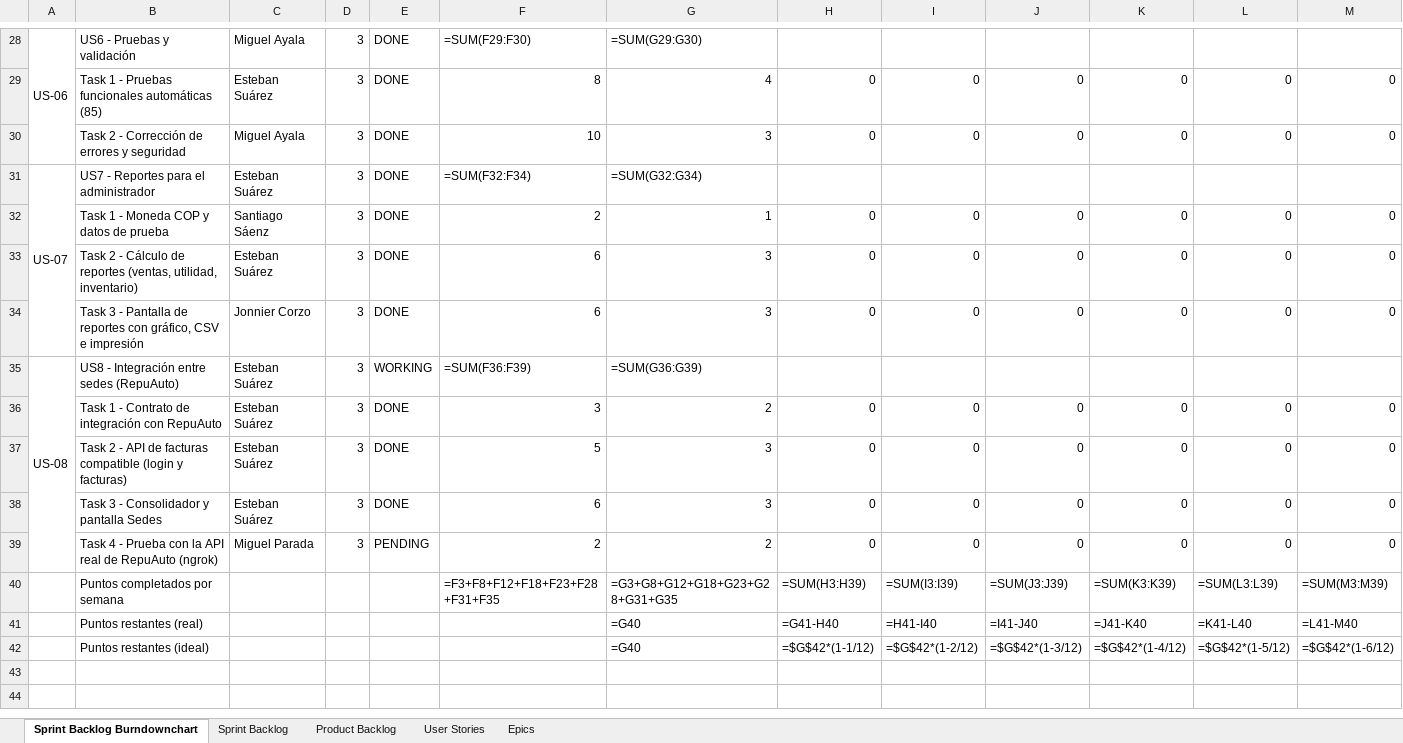
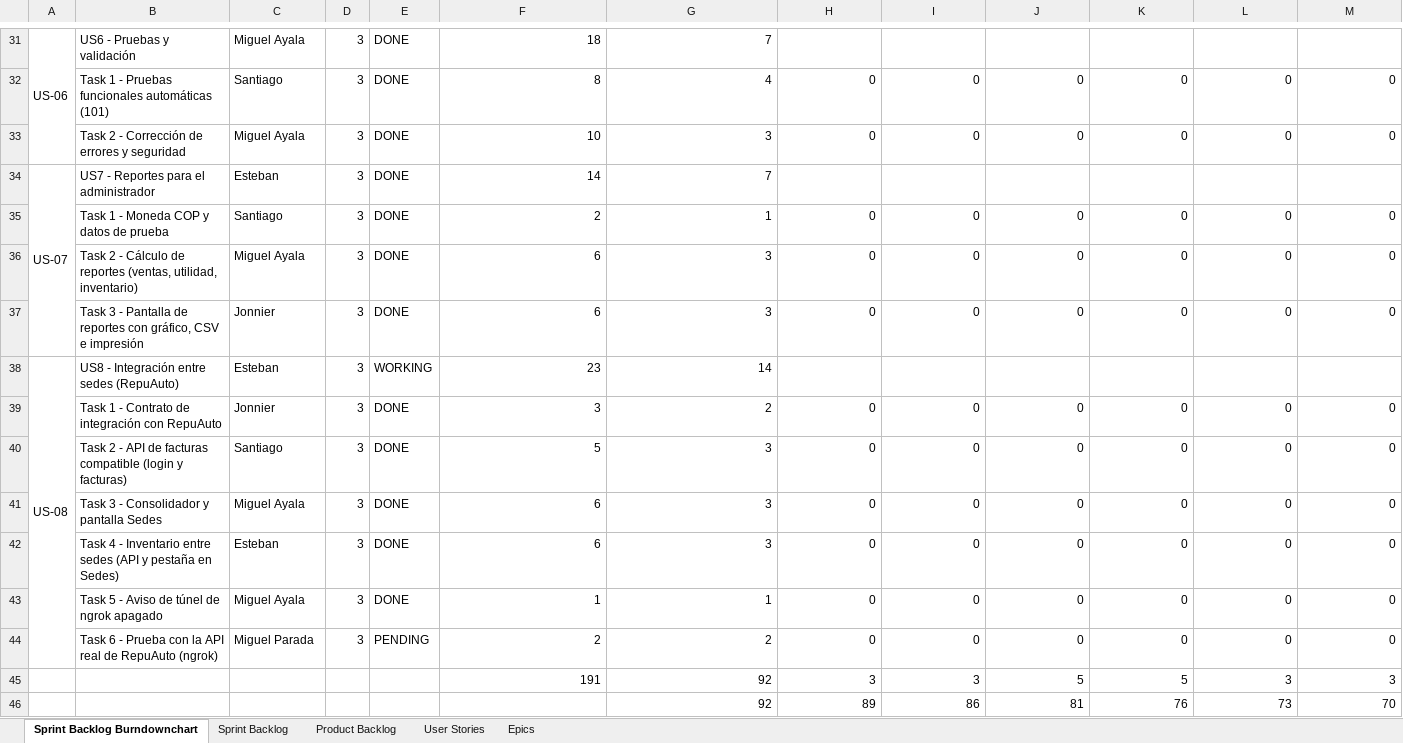
Before and after one commit to Estebann8312/Proyecto-Software-2-UD1, an Excel workbook: docs/UD_01_ISII_Scrum_Trace.xlsx, sheet Sprint Backlog Burndownchart, drawn as a sheet; only a part is shown, gaps mark what is left out; values as stored, in another font and other column widths than the file's, no cell formats; formulas without a stored value are shown as written; charts and pictures not drawn; removed rows and columns are numbered as before the commit, all else as after; rows hold the shown columns only; the diff covers the shown part only; the diff names each change by its address in the sheet, - before the commit and + after, or states it on an @@ line.

```diff
--- a/docs/UD_01_ISII_Scrum_Trace.xlsx (sheet Sprint Backlog Burndownchart)
+++ b/docs/UD_01_ISII_Scrum_Trace.xlsx (sheet Sprint Backlog Burndownchart)
-F31: =SUM(F29:F30)
+F31: 18
-G31: =SUM(G29:G30)
+G31: 7
-B32: …funcionales automáticas (85)
+B32: …funcionales automáticas (101)
-C32: Esteban Suárez
+C32: Santiago
-C34: Esteban Suárez
+C34: Esteban
-F34: =SUM(F32:F34)
+F34: 14
-G34: =SUM(G32:G34)
+G34: 7
-C35: Santiago Sáenz
+C35: Santiago
-C36: Esteban Suárez
+C36: Miguel Ayala
-C37: Jonnier Corzo
+C37: Jonnier
-C38: Esteban Suárez
+C38: Esteban
-F38: =SUM(F36:F39)
+F38: 23
-G38: =SUM(G36:G39)
+G38: 14
-C39: Esteban Suárez
+C39: Jonnier
-C40: Esteban Suárez
+C40: Santiago
-C41: Esteban Suárez
+C41: Miguel Ayala
+row 42:  | Task 4 - Inventario entre sedes (API y pestaña en Sedes) | Esteban | 3 | DONE | 6 | 3 | 0 | 0 | 0 | 0 | 0 | 0
+row 43:  | Task 5 - Aviso de túnel de ngrok apagado | Miguel Ayala | 3 | DONE | 1 | 1 | 0 | 0 | 0 | 0 | 0 | 0
-B44: Task 4 - Prueba…
+B44: Task 6 - Prueba…
-row 40:  | Puntos completados por semana |  |  |  | =F3+F8+F12+F18+F23+F28+F31+F35 | =G3+G8+G12+G18+G23+G28+G31+G35 | =SUM(H3:H39) | =SUM(I3:I39) | =SUM(J3:J39) | =SUM(K3:K39) | =SUM(L3:L39) | =SUM(M3:M39)
-row 41:  | Puntos restantes (real) |  |  |  |  | =G40 | =G41-H40 | =H41-I40 | =I41-J40 | =J41-K40 | =K41-L40 | =L41-M40
-row 42:  | Puntos restantes (ideal) |  |  |  |  | =G40 | =$G$42*(1-1/12) | =$G$42*(1-2/12) | =$G$42*(1-3/12) | =$G$42*(1-4/12) | =$G$42*(1-5/12) | =$G$42*(1-6/12)
+row 45:  |  |  |  |  | 191 | 92 | 3 | 3 | 5 | 5 | 3 | 3
+row 46:  |  |  |  |  |  | 92 | 89 | 86 | 81 | 76 | 73 | 70
```
Also changed, not shown: 3 added rows and 31 edited cells elsewhere in this sheet, sheet Sprint Backlog, sheet Product Backlog, sheet User Stories, sheet Epics, cell formats, charts or pictures, 3 other files.
